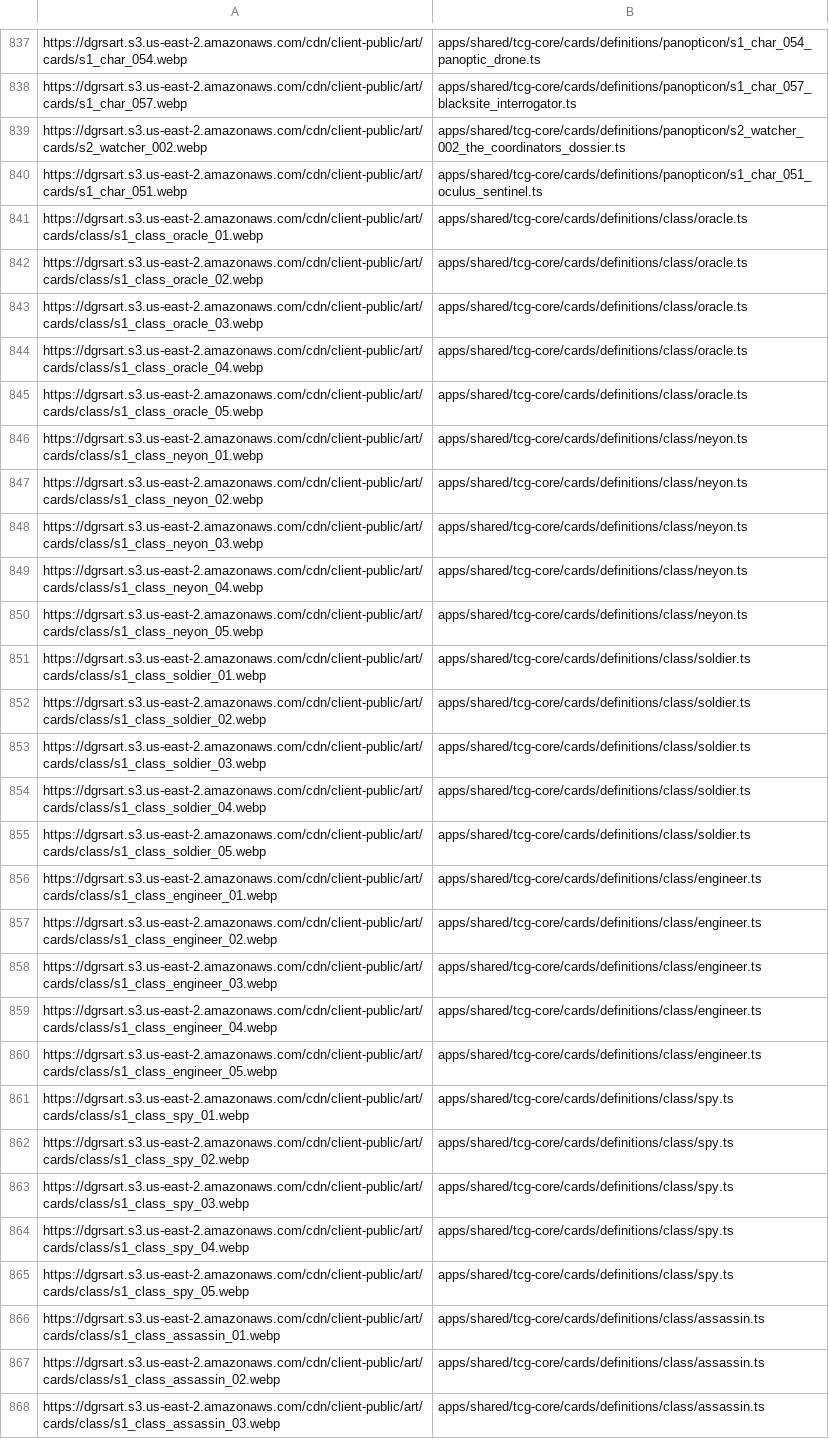
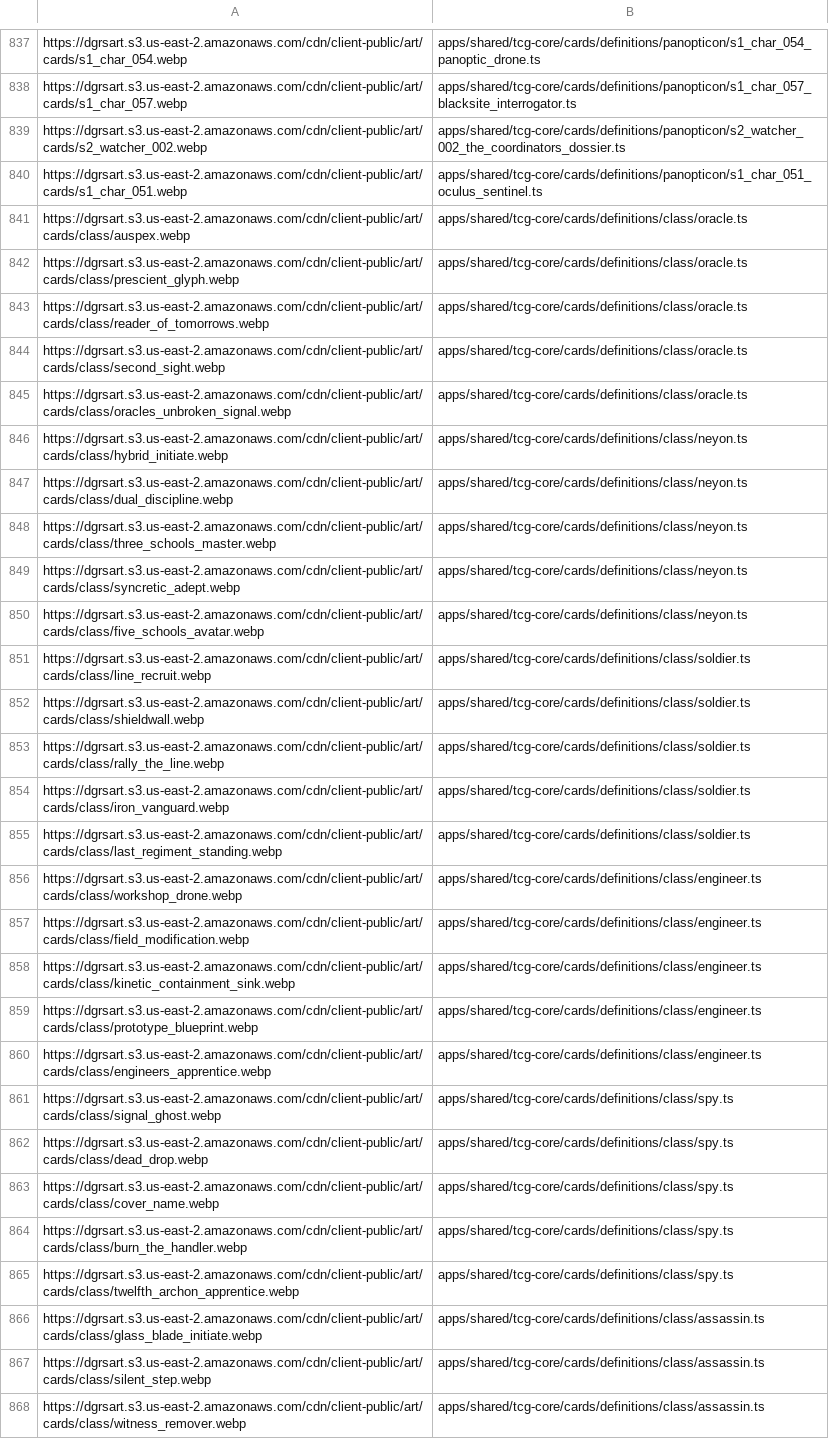
Before and after one commit to Panopticus/dischordian-saga, a TSV file: docs/production/audit/all-urls.tsv, drawn as a sheet; only a part is shown, gaps mark what is left out; the diff covers the shown part only; the diff names each change by its address in the sheet, - before the commit and + after, or states it on an @@ line.

```diff
--- a/docs/production/audit/all-urls.tsv
+++ b/docs/production/audit/all-urls.tsv
-A841: https://dgrsart.s3.us-east-2.amazonaws.com/cdn/client-public/art/cards/class/s1_class_oracle_01.webp
+A841: https://dgrsart.s3.us-east-2.amazonaws.com/cdn/client-public/art/cards/class/auspex.webp
-A842: https://dgrsart.s3.us-east-2.amazonaws.com/cdn/client-public/art/cards/class/s1_class_oracle_02.webp
+A842: https://dgrsart.s3.us-east-2.amazonaws.com/cdn/client-public/art/cards/class/prescient_glyph.webp
-A843: https://dgrsart.s3.us-east-2.amazonaws.com/cdn/client-public/art/cards/class/s1_class_oracle_03.webp
+A843: https://dgrsart.s3.us-east-2.amazonaws.com/cdn/client-public/art/cards/class/reader_of_tomorrows.webp
-A844: https://dgrsart.s3.us-east-2.amazonaws.com/cdn/client-public/art/cards/class/s1_class_oracle_04.webp
+A844: https://dgrsart.s3.us-east-2.amazonaws.com/cdn/client-public/art/cards/class/second_sight.webp
-A845: https://dgrsart.s3.us-east-2.amazonaws.com/cdn/client-public/art/cards/class/s1_class_oracle_05.webp
+A845: https://dgrsart.s3.us-east-2.amazonaws.com/cdn/client-public/art/cards/class/oracles_unbroken_signal.webp
-A846: https://dgrsart.s3.us-east-2.amazonaws.com/cdn/client-public/art/cards/class/s1_class_neyon_01.webp
+A846: https://dgrsart.s3.us-east-2.amazonaws.com/cdn/client-public/art/cards/class/hybrid_initiate.webp
-A847: https://dgrsart.s3.us-east-2.amazonaws.com/cdn/client-public/art/cards/class/s1_class_neyon_02.webp
+A847: https://dgrsart.s3.us-east-2.amazonaws.com/cdn/client-public/art/cards/class/dual_discipline.webp
-A848: https://dgrsart.s3.us-east-2.amazonaws.com/cdn/client-public/art/cards/class/s1_class_neyon_03.webp
+A848: https://dgrsart.s3.us-east-2.amazonaws.com/cdn/client-public/art/cards/class/three_schools_master.webp
-A849: https://dgrsart.s3.us-east-2.amazonaws.com/cdn/client-public/art/cards/class/s1_class_neyon_04.webp
+A849: https://dgrsart.s3.us-east-2.amazonaws.com/cdn/client-public/art/cards/class/syncretic_adept.webp
-A850: https://dgrsart.s3.us-east-2.amazonaws.com/cdn/client-public/art/cards/class/s1_class_neyon_05.webp
+A850: https://dgrsart.s3.us-east-2.amazonaws.com/cdn/client-public/art/cards/class/five_schools_avatar.webp
-A851: https://dgrsart.s3.us-east-2.amazonaws.com/cdn/client-public/art/cards/class/s1_class_soldier_01.webp
+A851: https://dgrsart.s3.us-east-2.amazonaws.com/cdn/client-public/art/cards/class/line_recruit.webp
-A852: https://dgrsart.s3.us-east-2.amazonaws.com/cdn/client-public/art/cards/class/s1_class_soldier_02.webp
+A852: https://dgrsart.s3.us-east-2.amazonaws.com/cdn/client-public/art/cards/class/shieldwall.webp
-A853: https://dgrsart.s3.us-east-2.amazonaws.com/cdn/client-public/art/cards/class/s1_class_soldier_03.webp
+A853: https://dgrsart.s3.us-east-2.amazonaws.com/cdn/client-public/art/cards/class/rally_the_line.webp
-A854: https://dgrsart.s3.us-east-2.amazonaws.com/cdn/client-public/art/cards/class/s1_class_soldier_04.webp
+A854: https://dgrsart.s3.us-east-2.amazonaws.com/cdn/client-public/art/cards/class/iron_vanguard.webp
-A855: https://dgrsart.s3.us-east-2.amazonaws.com/cdn/client-public/art/cards/class/s1_class_soldier_05.webp
+A855: https://dgrsart.s3.us-east-2.amazonaws.com/cdn/client-public/art/cards/class/last_regiment_standing.webp
-A856: https://dgrsart.s3.us-east-2.amazonaws.com/cdn/client-public/art/cards/class/s1_class_engineer_01.webp
+A856: https://dgrsart.s3.us-east-2.amazonaws.com/cdn/client-public/art/cards/class/workshop_drone.webp
-A857: https://dgrsart.s3.us-east-2.amazonaws.com/cdn/client-public/art/cards/class/s1_class_engineer_02.webp
+A857: https://dgrsart.s3.us-east-2.amazonaws.com/cdn/client-public/art/cards/class/field_modification.webp
-A858: https://dgrsart.s3.us-east-2.amazonaws.com/cdn/client-public/art/cards/class/s1_class_engineer_03.webp
+A858: https://dgrsart.s3.us-east-2.amazonaws.com/cdn/client-public/art/cards/class/kinetic_containment_sink.webp
-A859: https://dgrsart.s3.us-east-2.amazonaws.com/cdn/client-public/art/cards/class/s1_class_engineer_04.webp
+A859: https://dgrsart.s3.us-east-2.amazonaws.com/cdn/client-public/art/cards/class/prototype_blueprint.webp
-A860: https://dgrsart.s3.us-east-2.amazonaws.com/cdn/client-public/art/cards/class/s1_class_engineer_05.webp
+A860: https://dgrsart.s3.us-east-2.amazonaws.com/cdn/client-public/art/cards/class/engineers_apprentice.webp
-A861: https://dgrsart.s3.us-east-2.amazonaws.com/cdn/client-public/art/cards/class/s1_class_spy_01.webp
+A861: https://dgrsart.s3.us-east-2.amazonaws.com/cdn/client-public/art/cards/class/signal_ghost.webp
-A862: https://dgrsart.s3.us-east-2.amazonaws.com/cdn/client-public/art/cards/class/s1_class_spy_02.webp
+A862: https://dgrsart.s3.us-east-2.amazonaws.com/cdn/client-public/art/cards/class/dead_drop.webp
-A863: https://dgrsart.s3.us-east-2.amazonaws.com/cdn/client-public/art/cards/class/s1_class_spy_03.webp
+A863: https://dgrsart.s3.us-east-2.amazonaws.com/cdn/client-public/art/cards/class/cover_name.webp
-A864: https://dgrsart.s3.us-east-2.amazonaws.com/cdn/client-public/art/cards/class/s1_class_spy_04.webp
+A864: https://dgrsart.s3.us-east-2.amazonaws.com/cdn/client-public/art/cards/class/burn_the_handler.webp
-A865: https://dgrsart.s3.us-east-2.amazonaws.com/cdn/client-public/art/cards/class/s1_class_spy_05.webp
+A865: https://dgrsart.s3.us-east-2.amazonaws.com/cdn/client-public/art/cards/class/twelfth_archon_apprentice.webp
-A866: https://dgrsart.s3.us-east-2.amazonaws.com/cdn/client-public/art/cards/class/s1_class_assassin_01.webp
+A866: https://dgrsart.s3.us-east-2.amazonaws.com/cdn/client-public/art/cards/class/glass_blade_initiate.webp
-A867: https://dgrsart.s3.us-east-2.amazonaws.com/cdn/client-public/art/cards/class/s1_class_assassin_02.webp
+A867: https://dgrsart.s3.us-east-2.amazonaws.com/cdn/client-public/art/cards/class/silent_step.webp
-A868: https://dgrsart.s3.us-east-2.amazonaws.com/cdn/client-public/art/cards/class/s1_class_assassin_03.webp
+A868: https://dgrsart.s3.us-east-2.amazonaws.com/cdn/client-public/art/cards/class/witness_remover.webp
```
Also changed, not shown: 85 edited cells elsewhere in this file, 29 other files.
